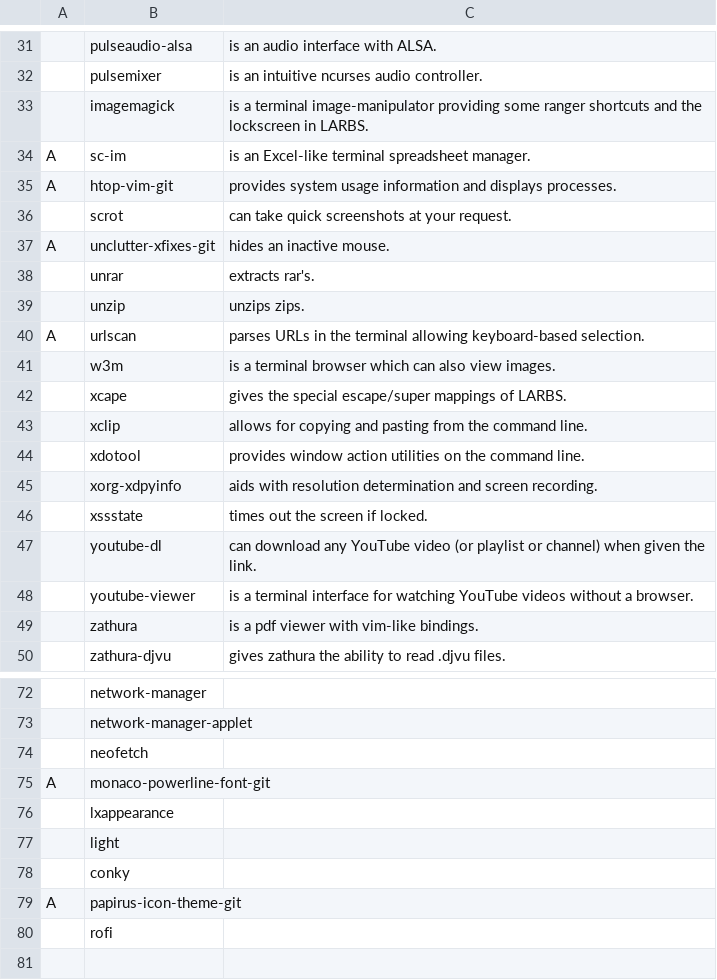
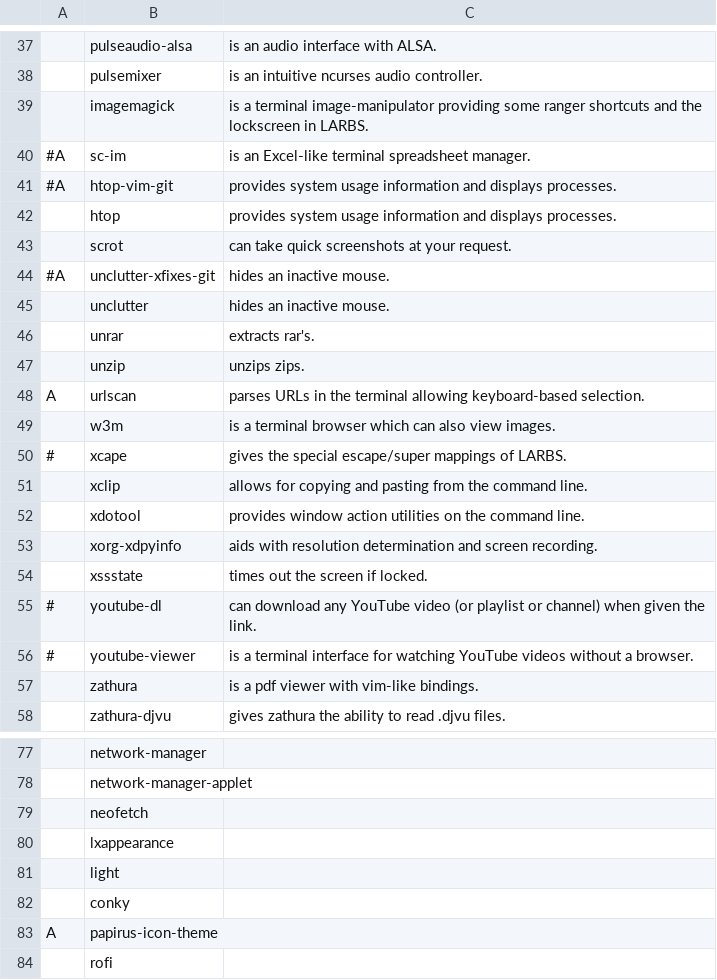
Before and after one commit to ravsimar-sodhi/LARBS, a CSV file: progs.csv, drawn as a sheet; only a part is shown, gaps mark what is left out; removed rows and columns are numbered as before the commit, all else as after; the diff covers the shown part only; the diff names each change by its address in the sheet, - before the commit and + after, or states it on an @@ line.

```diff
--- a/progs.csv
+++ b/progs.csv
-A40:A41: A
+A40:A41: #A
+row 42:  | htop | provides system usage information and displays processes.
-A44: A
+A44: #A
+row 45:  | unclutter | hides an inactive mouse.
-A50: (empty)
+A50: #
-A55:A56: (empty)
+A55:A56: #
-row 75: A | monaco-powerline-font-git
-B83: papirus-icon-theme-git
+B83: papirus-icon-theme
```
Also changed, not shown: 6 added rows, 3 removed rows and 9 edited cells elsewhere in this file.
